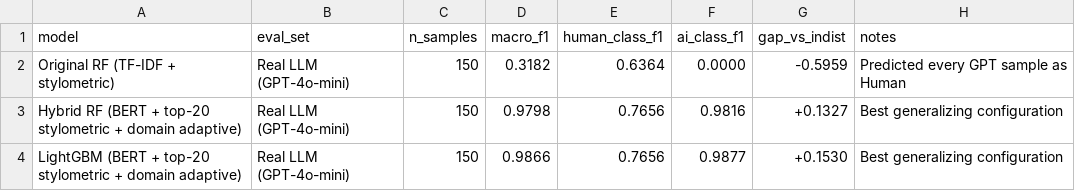
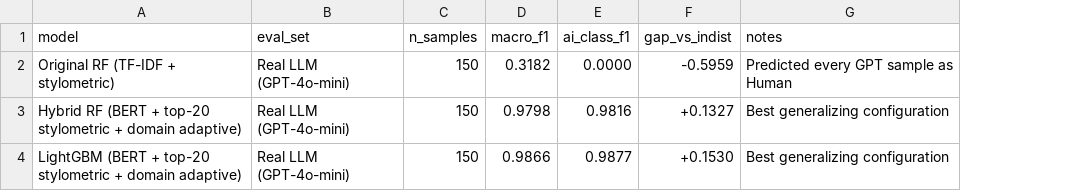
Before and after one commit to ivysanchez/AI-vs-Human-Text-Detection, a CSV file: results/phase11_real_llm_results.csv, drawn as a sheet; the diff names each change by its address in the sheet, - before the commit and + after, or states it on an @@ line.

Commit message:
Update phase11_real_llm_results.csv

```diff
--- a/results/phase11_real_llm_results.csv
+++ b/results/phase11_real_llm_results.csv
-column E (human_class_f1), rows 2-4: 0.6364 | 0.7656 | 0.7656
```
